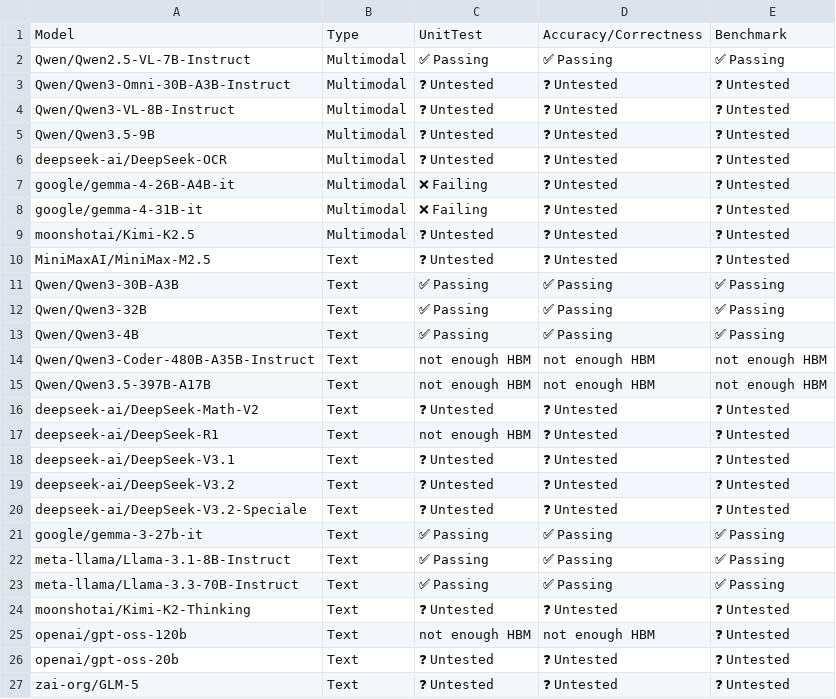
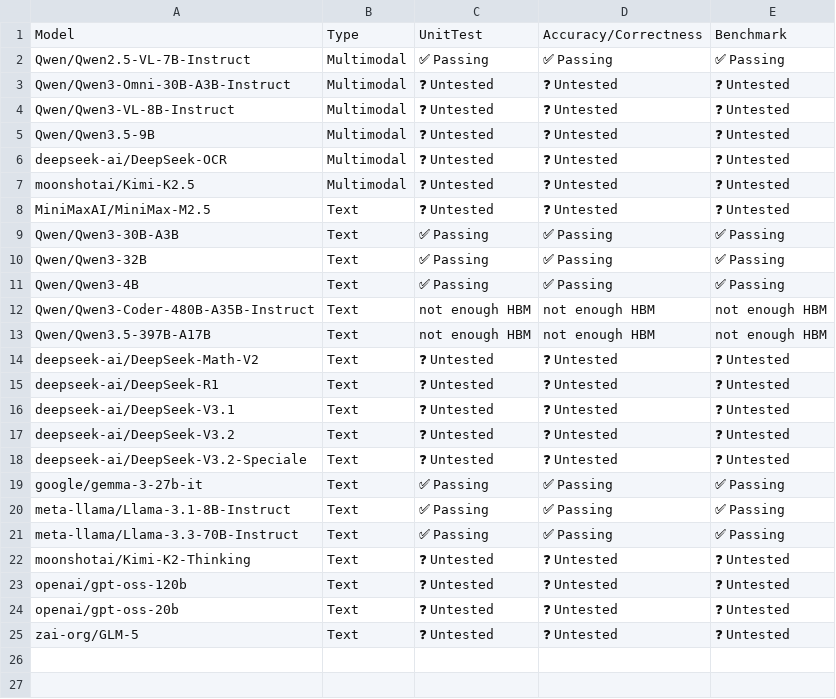
Before and after one commit to inkitori/claude-deepseek-v4, a CSV file: support_matrices/nightly/v6e/default/model_support_matrix.csv, drawn as a sheet.

Commit message:
[skip ci] Update nightly support matrices (v6e/v7x)
Signed-off-by: Buildkite Bot <buildkite-bot@users.noreply.github.com>

```diff
--- a/support_matrices/nightly/v6e/default/model_support_matrix.csv
+++ b/support_matrices/nightly/v6e/default/model_support_matrix.csv
@@ -6,4 +6,2 @@ Model,Type,UnitTest,Accuracy/Correctness,Benchmark
 "deepseek-ai/DeepSeek-OCR",Multimodal,❓ Untested,❓ Untested,❓ Untested
-"google/gemma-4-26B-A4B-it",Multimodal,❌ Failing,❓ Untested,❓ Untested
-"google/gemma-4-31B-it",Multimodal,❌ Failing,❓ Untested,❓ Untested
 "moonshotai/Kimi-K2.5",Multimodal,❓ Untested,❓ Untested,❓ Untested
@@ -16,3 +14,3 @@ Model,Type,UnitTest,Accuracy/Correctness,Benchmark
 "deepseek-ai/DeepSeek-Math-V2",Text,❓ Untested,❓ Untested,❓ Untested
-"deepseek-ai/DeepSeek-R1",Text,not enough HBM,❓ Untested,❓ Untested
+"deepseek-ai/DeepSeek-R1",Text,❓ Untested,❓ Untested,❓ Untested
 "deepseek-ai/DeepSeek-V3.1",Text,❓ Untested,❓ Untested,❓ Untested
@@ -24,3 +22,3 @@ Model,Type,UnitTest,Accuracy/Correctness,Benchmark
 "moonshotai/Kimi-K2-Thinking",Text,❓ Untested,❓ Untested,❓ Untested
-"openai/gpt-oss-120b",Text,not enough HBM,not enough HBM,❓ Untested
+"openai/gpt-oss-120b",Text,❓ Untested,❓ Untested,❓ Untested
 "openai/gpt-oss-20b",Text,❓ Untested,❓ Untested,❓ Untested
```
Also changed, not shown: support_matrices/nightly/v6e/default/parallelism_support_matrix.csv, support_matrices/nightly/v7x/default/feature_support_matrix.csv, 2 other files.
